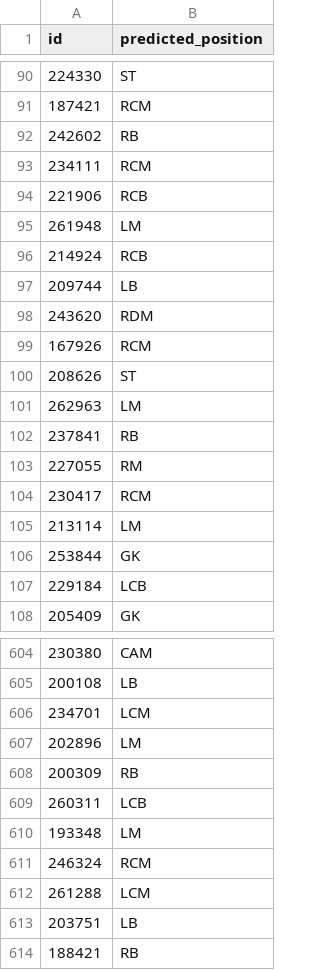
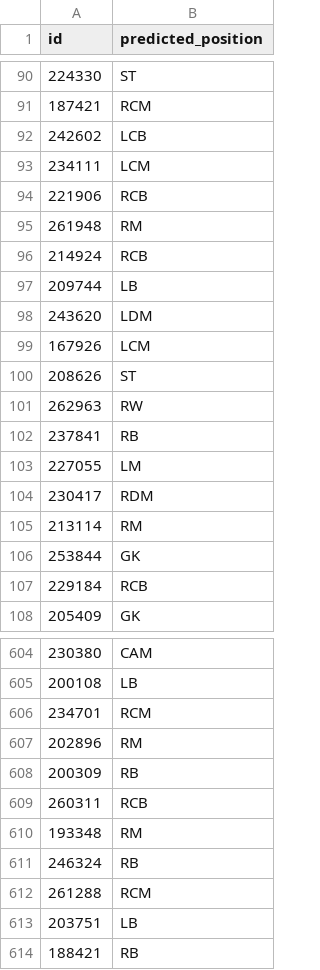
Before and after one commit to asm-bse/cml_project_2, a CSV file: predictions_rf.csv, drawn as a sheet; only a part is shown, gaps mark what is left out; the diff covers the shown part only.

```diff
--- a/predictions_rf.csv
+++ b/predictions_rf.csv
@@ -91,18 +91,18 @@ id,predicted_position
 187421,RCM
-242602,RB
-234111,RCM
+242602,LCB
+234111,LCM
 221906,RCB
-261948,LM
+261948,RM
 214924,RCB
 209744,LB
-243620,RDM
-167926,RCM
+243620,LDM
+167926,LCM
 208626,ST
-262963,LM
+262963,RW
 237841,RB
-227055,RM
-230417,RCM
-213114,LM
+227055,LM
+230417,RDM
+213114,RM
 253844,GK
-229184,LCB
+229184,RCB
 205409,GK
@@ -605,9 +605,9 @@ id,predicted_position
 200108,LB
-234701,LCM
-202896,LM
+234701,RCM
+202896,RM
 200309,RB
-260311,LCB
-193348,LM
-246324,RCM
-261288,LCM
+260311,RCB
+193348,RM
+246324,RB
+261288,RCM
 203751,LB
```
Also changed, not shown: 155 edited cells elsewhere in this file, 4 other files.
